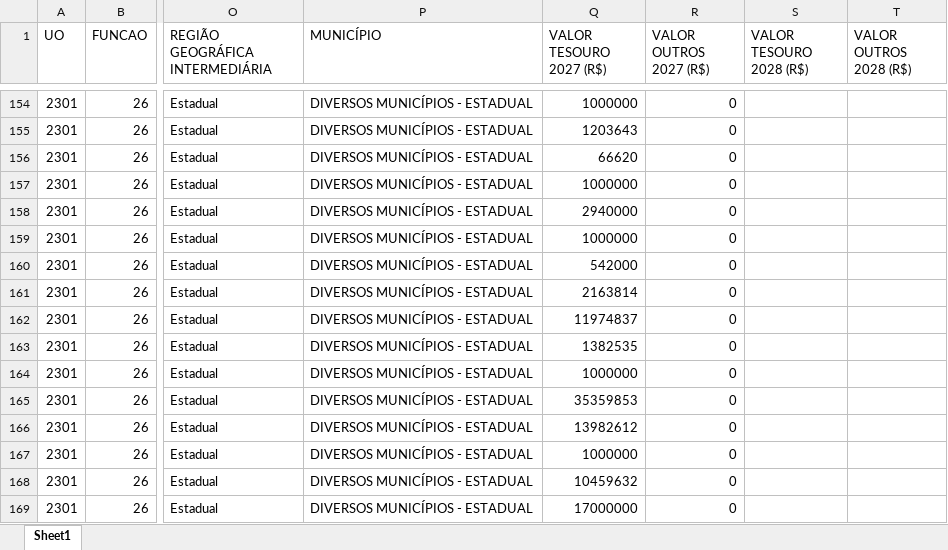
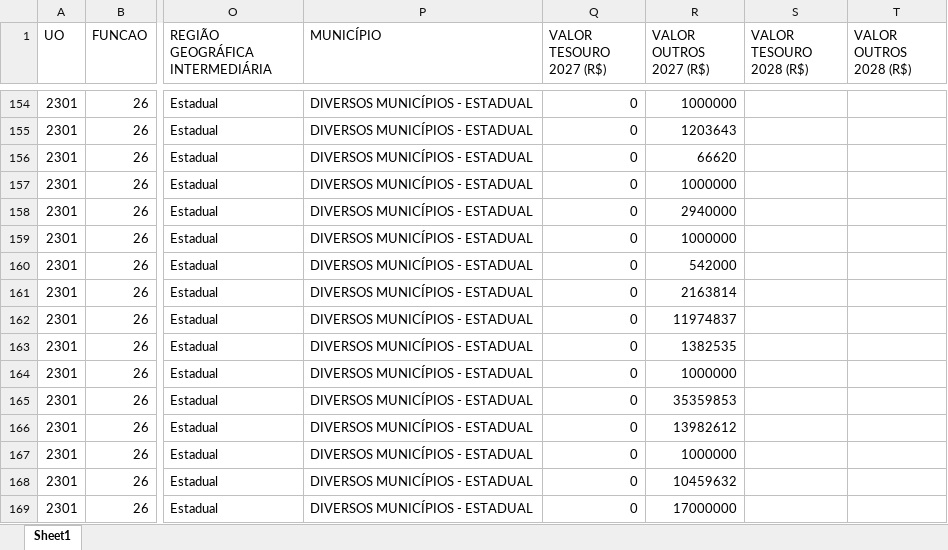
Before and after one commit to splor-mg/dados-ppo-2027, an Excel workbook: data/BASE_DETALHAMENTO_OBRAS.xlsx, sheet Sheet1, drawn as a sheet; only a part is shown, gaps mark what is left out; values as stored, in another font and other column widths than the file's, no borders; the diff covers the shown part only; the diff names each change by its address in the sheet, - before the commit and + after, or states it on an @@ line.

```diff
--- a/data/BASE_DETALHAMENTO_OBRAS.xlsx (sheet Sheet1)
+++ b/data/BASE_DETALHAMENTO_OBRAS.xlsx (sheet Sheet1)
-Q154 (VALOR TESOURO 2027 (R$)): 1000000
+Q154 (VALOR TESOURO 2027 (R$)): 0
-R154 (VALOR OUTROS 2027 (R$)): 0
+R154 (VALOR OUTROS 2027 (R$)): 1000000
-Q155 (VALOR TESOURO 2027 (R$)): 1203643
+Q155 (VALOR TESOURO 2027 (R$)): 0
-R155 (VALOR OUTROS 2027 (R$)): 0
+R155 (VALOR OUTROS 2027 (R$)): 1203643
-Q156 (VALOR TESOURO 2027 (R$)): 66620
+Q156 (VALOR TESOURO 2027 (R$)): 0
-R156 (VALOR OUTROS 2027 (R$)): 0
+R156 (VALOR OUTROS 2027 (R$)): 66620
-Q157 (VALOR TESOURO 2027 (R$)): 1000000
+Q157 (VALOR TESOURO 2027 (R$)): 0
-R157 (VALOR OUTROS 2027 (R$)): 0
+R157 (VALOR OUTROS 2027 (R$)): 1000000
-Q158 (VALOR TESOURO 2027 (R$)): 2940000
+Q158 (VALOR TESOURO 2027 (R$)): 0
-R158 (VALOR OUTROS 2027 (R$)): 0
+R158 (VALOR OUTROS 2027 (R$)): 2940000
-Q159 (VALOR TESOURO 2027 (R$)): 1000000
+Q159 (VALOR TESOURO 2027 (R$)): 0
-R159 (VALOR OUTROS 2027 (R$)): 0
+R159 (VALOR OUTROS 2027 (R$)): 1000000
-Q160 (VALOR TESOURO 2027 (R$)): 542000
+Q160 (VALOR TESOURO 2027 (R$)): 0
-R160 (VALOR OUTROS 2027 (R$)): 0
+R160 (VALOR OUTROS 2027 (R$)): 542000
-Q161 (VALOR TESOURO 2027 (R$)): 2163814
+Q161 (VALOR TESOURO 2027 (R$)): 0
-R161 (VALOR OUTROS 2027 (R$)): 0
+R161 (VALOR OUTROS 2027 (R$)): 2163814
-Q162 (VALOR TESOURO 2027 (R$)): 11974837
+Q162 (VALOR TESOURO 2027 (R$)): 0
-R162 (VALOR OUTROS 2027 (R$)): 0
+R162 (VALOR OUTROS 2027 (R$)): 11974837
-Q163 (VALOR TESOURO 2027 (R$)): 1382535
+Q163 (VALOR TESOURO 2027 (R$)): 0
-R163 (VALOR OUTROS 2027 (R$)): 0
+R163 (VALOR OUTROS 2027 (R$)): 1382535
-Q164 (VALOR TESOURO 2027 (R$)): 1000000
+Q164 (VALOR TESOURO 2027 (R$)): 0
-R164 (VALOR OUTROS 2027 (R$)): 0
+R164 (VALOR OUTROS 2027 (R$)): 1000000
-Q165 (VALOR TESOURO 2027 (R$)): 35359853
+Q165 (VALOR TESOURO 2027 (R$)): 0
-R165 (VALOR OUTROS 2027 (R$)): 0
+R165 (VALOR OUTROS 2027 (R$)): 35359853
-Q166 (VALOR TESOURO 2027 (R$)): 13982612
+Q166 (VALOR TESOURO 2027 (R$)): 0
-R166 (VALOR OUTROS 2027 (R$)): 0
+R166 (VALOR OUTROS 2027 (R$)): 13982612
-Q167 (VALOR TESOURO 2027 (R$)): 1000000
+Q167 (VALOR TESOURO 2027 (R$)): 0
-R167 (VALOR OUTROS 2027 (R$)): 0
+R167 (VALOR OUTROS 2027 (R$)): 1000000
-Q168 (VALOR TESOURO 2027 (R$)): 10459632
+Q168 (VALOR TESOURO 2027 (R$)): 0
-R168 (VALOR OUTROS 2027 (R$)): 0
+R168 (VALOR OUTROS 2027 (R$)): 10459632
-Q169 (VALOR TESOURO 2027 (R$)): 17000000
+Q169 (VALOR TESOURO 2027 (R$)): 0
-R169 (VALOR OUTROS 2027 (R$)): 0
+R169 (VALOR OUTROS 2027 (R$)): 17000000
```
Also changed, not shown: 158 edited cells elsewhere in this sheet, data/BASE_CATEGORIA_PESSOAL.xlsx, data/BASE_INTRA_ORCAMENTARIA_REPASSE.xlsx, 11 other files.
